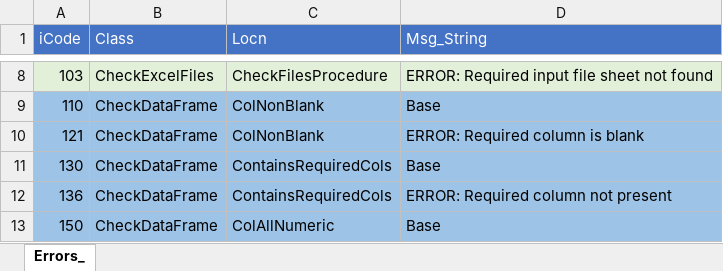
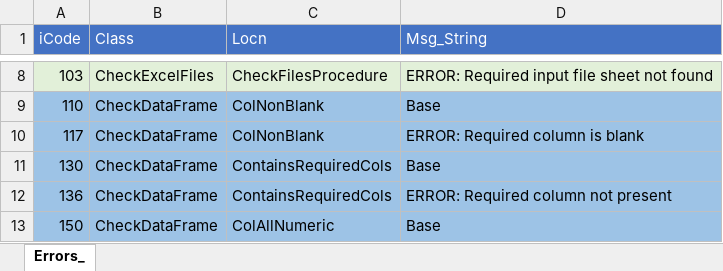
Before and after one commit to jlandgre/Python_ErrorHandling, an Excel workbook: libs/ErrorCodes.xlsx, sheet Errors_, drawn as a sheet; only a part is shown, gaps mark what is left out; values as stored, in another font and other column widths than the file's, no borders; the diff names each change by its address in the sheet, - before the commit and + after, or states it on an @@ line.

```diff
--- a/libs/ErrorCodes.xlsx (sheet Errors_)
+++ b/libs/ErrorCodes.xlsx (sheet Errors_)
-A10 (iCode): 121
+A10 (iCode): 117
```
Also changed, not shown: 8 other files.
